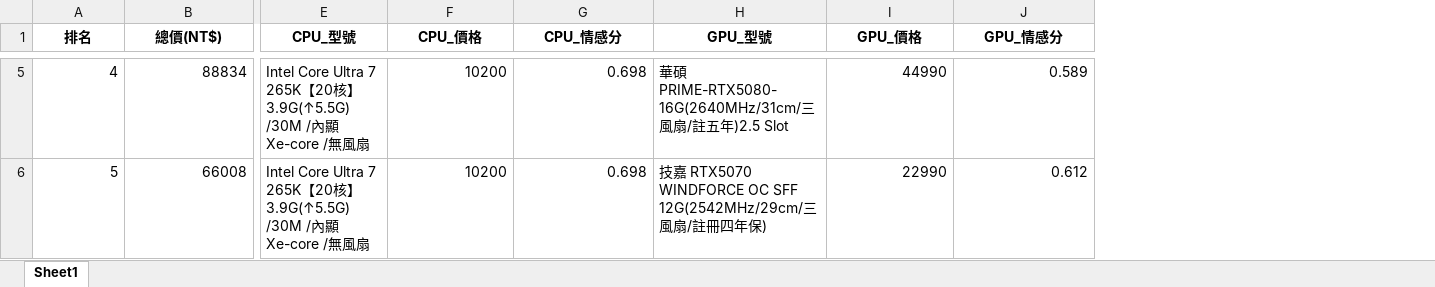
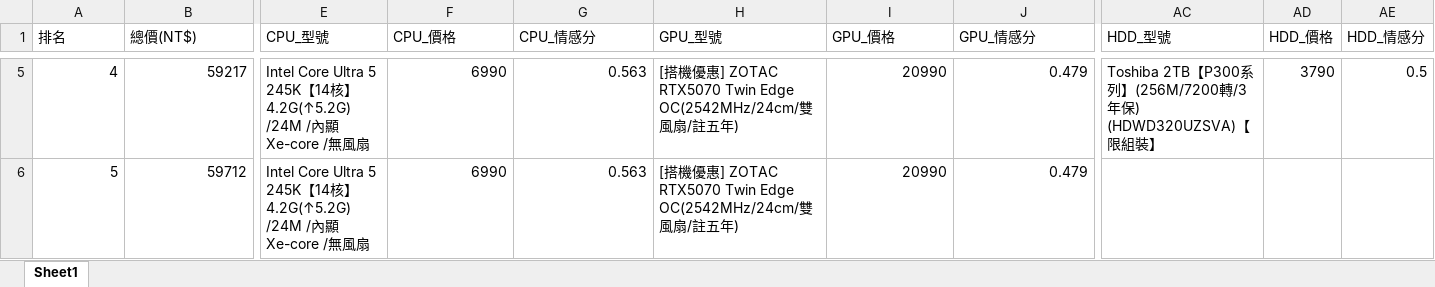
Before and after one commit to 900512gt/pc-recommender, an Excel workbook: code/ga_pc_builder/ga_results.xlsx, sheet Sheet1, drawn as a sheet; only a part is shown, gaps mark what is left out; values as stored, in another font and other column widths than the file's, no borders; the diff covers the shown part only; the diff names each change by its address in the sheet, - before the commit and + after, or states it on an @@ line.

```diff
--- a/code/ga_pc_builder/ga_results.xlsx (sheet Sheet1)
+++ b/code/ga_pc_builder/ga_results.xlsx (sheet Sheet1)
+column AC (HDD_型號), row 5: Toshiba 2TB【P300系列】(256M/7200轉/3年保) (HDWD320UZSVA)【限組裝】
+column AD (HDD_價格), row 5: 3790
+column AE (HDD_情感分), row 5: 0.5
@@ A1:J1 bold: on → off, alignment: center → left @@
-B5 (總價(NT$)): 88834
+B5 (總價(NT$)): 59217
-E5:E6 (CPU_型號): …Core Ultra 7 265K【20核】3.9G(↑5.5G) /30M /內…
+E5:E6 (CPU_型號): …Core Ultra 5 245K【14核】4.2G(↑5.2G) /24M /內…
-F5:F6 (CPU_價格): 10200
+F5:F6 (CPU_價格): 6990
-G5:G6 (CPU_情感分): 0.698
+G5:G6 (CPU_情感分): 0.563
-H5 (GPU_型號): 華碩 PRIME-RTX5080-16G(2640MHz/31cm/三風扇/註五年)2.5 Slot
+H5 (GPU_型號): [搭機優惠] ZOTAC RTX5070 Twin Edge OC(2542MHz/24cm/雙風扇/註五年)
-I5 (GPU_價格): 44990
+I5 (GPU_價格): 20990
-J5 (GPU_情感分): 0.589
+J5 (GPU_情感分): 0.479
-B6 (總價(NT$)): 66008
+B6 (總價(NT$)): 59712
-H6 (GPU_型號): 技嘉 RTX5070 WINDFORCE OC SFF 12G(2542MHz/29cm/三風扇/註冊四年保)
+H6 (GPU_型號): [搭機優惠] ZOTAC RTX5070 Twin Edge OC(2542MHz/24cm/雙風扇/註五年)
-I6 (GPU_價格): 22990
+I6 (GPU_價格): 20990
-J6 (GPU_情感分): 0.612
+J6 (GPU_情感分): 0.479
```
Also changed, not shown: 101 edited cells and cell formats elsewhere in this sheet, 12 other files.
